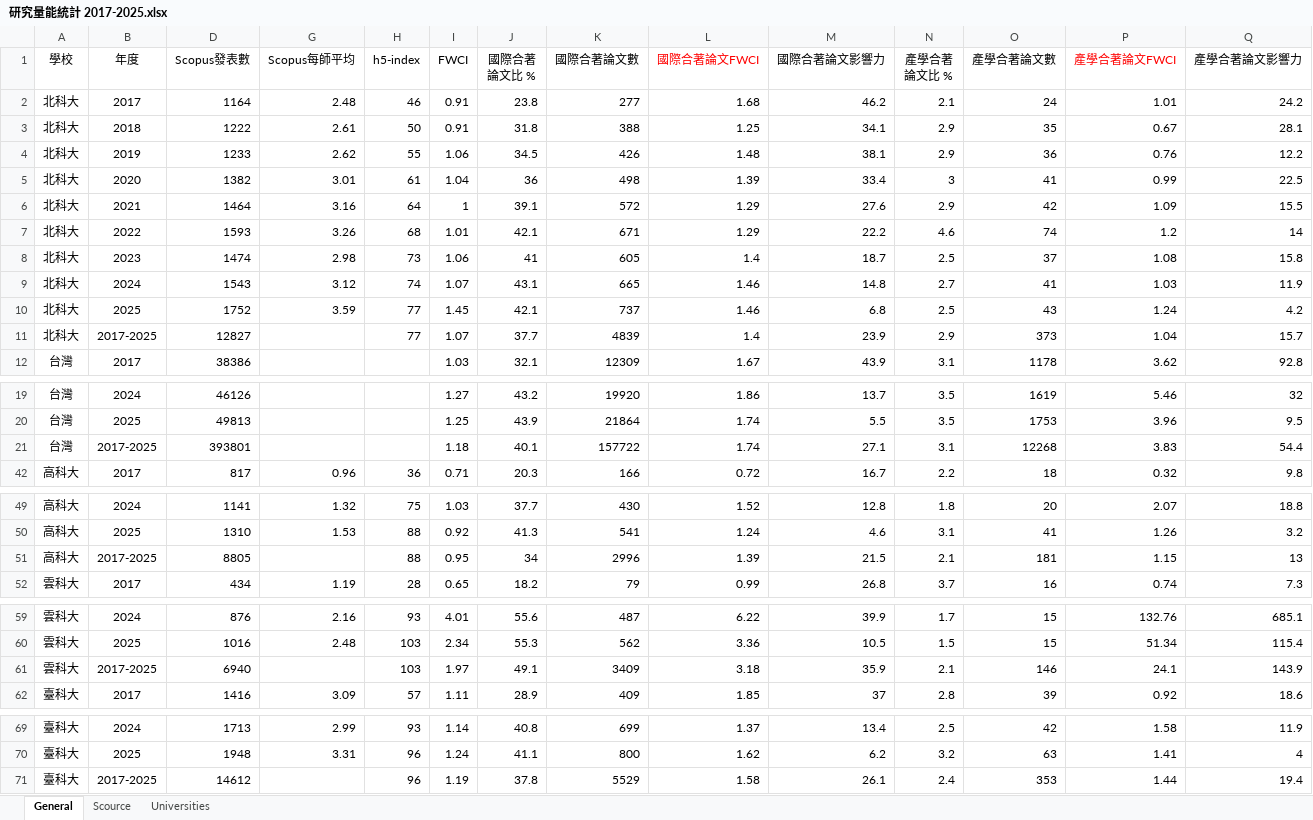
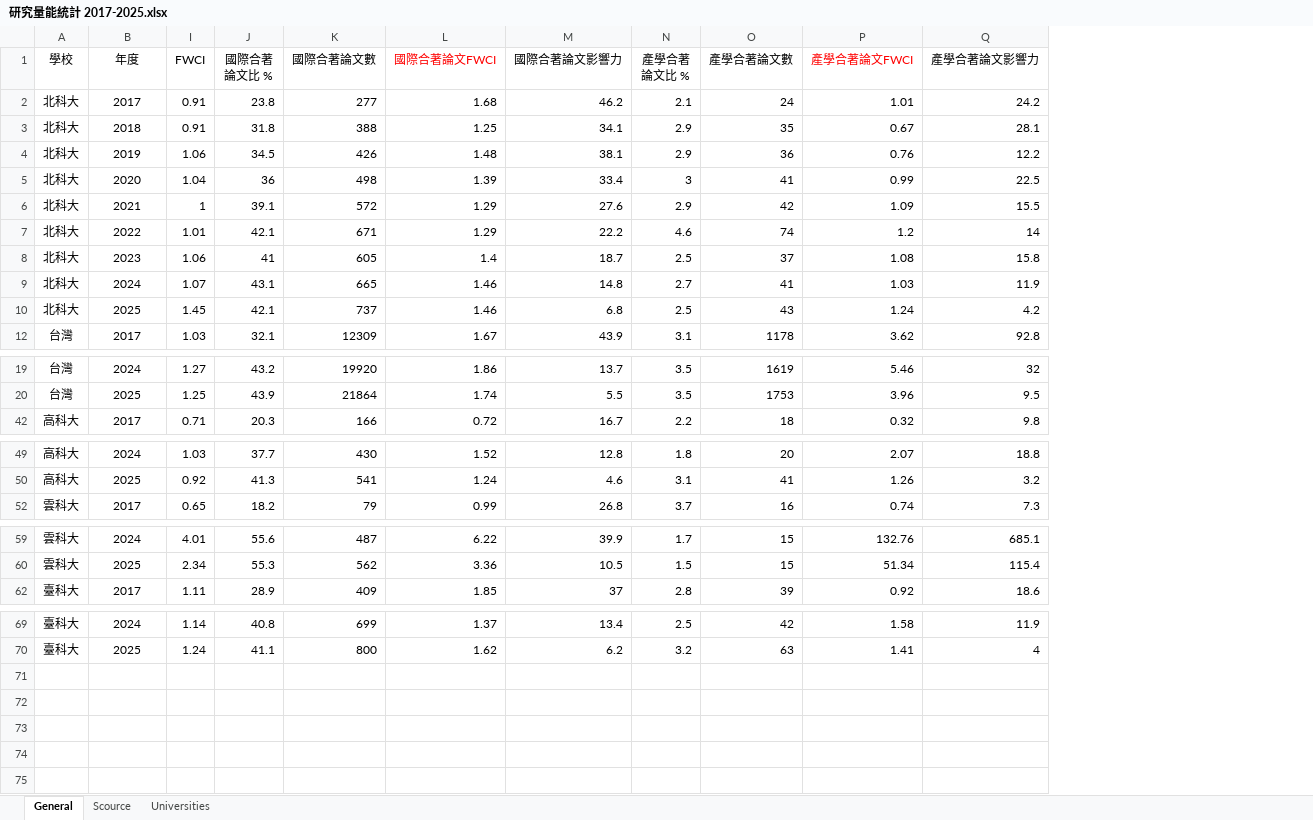
Before and after one commit to ChiaoWenBrigidaCheng/nkust-research-platform, an Excel workbook: 00 Raw data/研究量能統計 2017-2025.xlsx, sheet General, drawn as a sheet; only a part is shown, gaps mark what is left out; values as stored, in another font and other column widths than the file's, no borders; charts and pictures not drawn; rows hold the shown columns only; the diff names each change by its address in the sheet, - before the commit and + after, or states it on an @@ line.

Commit message:
Update 研究量能統計 2017-2025.xlsx

```diff
--- a/00 Raw data/研究量能統計 2017-2025.xlsx (sheet General)
+++ b/00 Raw data/研究量能統計 2017-2025.xlsx (sheet General)
@@ column D (Scopus發表數) hidden, rows 2-10: 1164 | 1222 | 1233 | 1382 | 1464 | 1593 | 1474 | 1543 | 1752; row 12: 38386; rows 19-20: 46126 | 49813; row 42: 817; rows 49-50: 1141 | 1310; row 52: 434; rows 59-60: 876 | 1016; row 62: 1416; rows 69-70: 1713 | 1948 @@
@@ column G (Scopus每師平均) hidden, rows 2-10: 2.48 | 2.61 | 2.62 | 3.01 | 3.16 | 3.26 | 2.98 | 3.12 | 3.59; row 42: 0.96; rows 49-50: 1.32 | 1.53; row 52: 1.19; rows 59-60: 2.16 | 2.48; row 62: 3.09; rows 69-70: 2.99 | 3.31 @@
@@ column H (h5-index) hidden, rows 2-10: 46 | 50 | 55 | 61 | 64 | 68 | 73 | 74 | 77; row 42: 36; rows 49-50: 75 | 88; row 52: 28; rows 59-60: 93 | 103; row 62: 57; rows 69-70: 93 | 96 @@
-row 11: 北科大 | 2017-2025 | 12827 |  | 77 | 1.07 | 37.7 | 4839 | 1.4 | 23.9 | 2.9 | 373 | 1.04 | 15.7
-row 21: 台灣 | 2017-2025 | 393801 |  |  | 1.18 | 40.1 | 157722 | 1.74 | 27.1 | 3.1 | 12268 | 3.83 | 54.4
-row 51: 高科大 | 2017-2025 | 8805 |  | 88 | 0.95 | 34 | 2996 | 1.39 | 21.5 | 2.1 | 181 | 1.15 | 13
-row 61: 雲科大 | 2017-2025 | 6940 |  | 103 | 1.97 | 49.1 | 3409 | 3.18 | 35.9 | 2.1 | 146 | 24.1 | 143.9
-row 71: 臺科大 | 2017-2025 | 14612 |  | 96 | 1.19 | 37.8 | 5529 | 1.58 | 26.1 | 2.4 | 353 | 1.44 | 19.4
```
